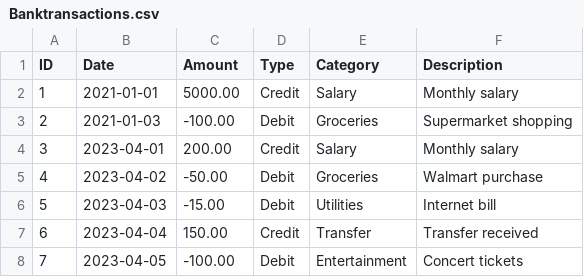
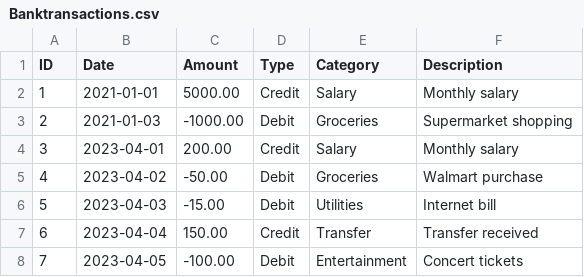
Before and after one commit to ankithreddypati/CSYE6200_Group7_FinalProject, a CSV file: src/Assets/Banktransactions.csv, drawn as a sheet.

```diff
--- a/src/Assets/Banktransactions.csv
+++ b/src/Assets/Banktransactions.csv
@@ -2,3 +2,3 @@ ID,Date,Amount,Type,Category,Description
 1,2021-01-01,5000.00,Credit,Salary,Monthly salary
-2,2021-01-03,-100.00,Debit,Groceries,Supermarket shopping
+2,2021-01-03,-1000.00,Debit,Groceries,Supermarket shopping
 3,2023-04-01,200.00,Credit,Salary,Monthly salary
```
Also changed, not shown: src/Assets/Investments.csv, 2 other files.
